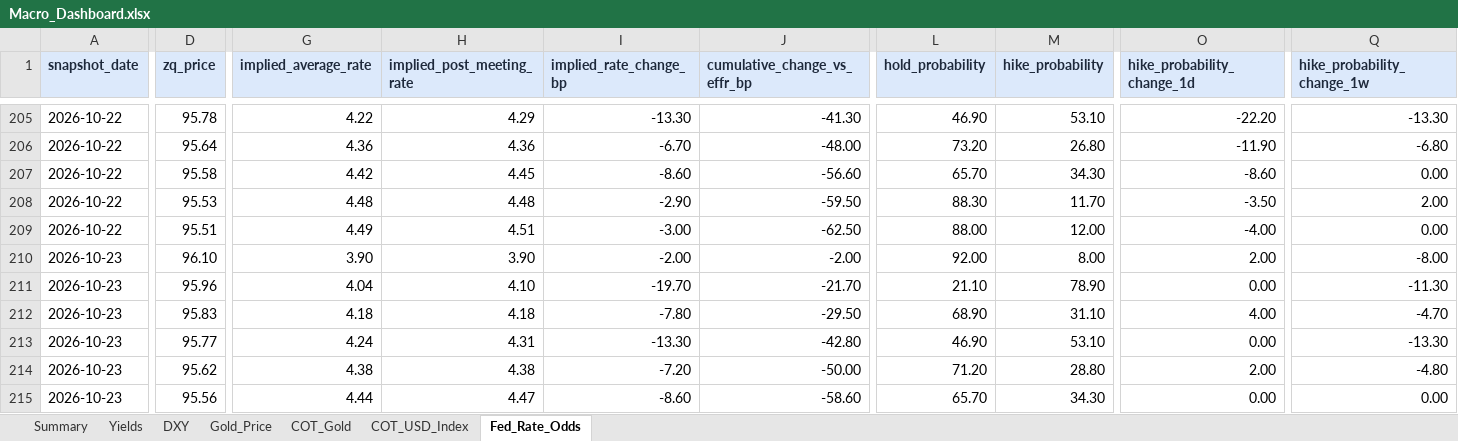
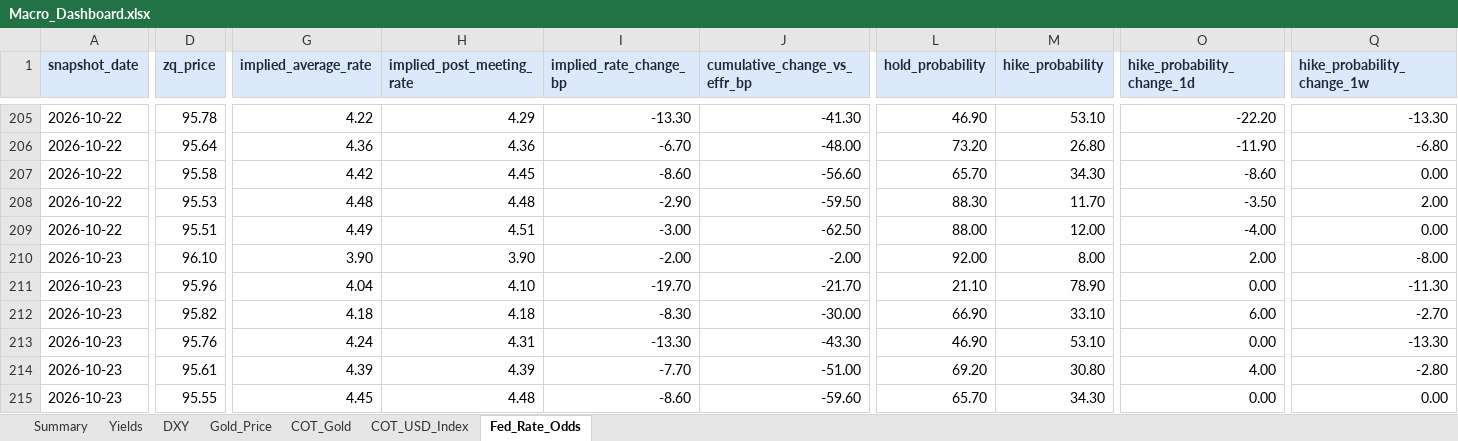
Before and after one commit to velourofficialdev/macro-data, an Excel workbook: docs/Macro_Dashboard.xlsx, sheet Fed_Rate_Odds, drawn as a sheet; only a part is shown, gaps mark what is left out; values as stored, in another font and other column widths than the file's, no borders; the diff covers the shown part only; the diff names each change by its address in the sheet, - before the commit and + after, or states it on an @@ line.

```diff
--- a/docs/Macro_Dashboard.xlsx (sheet Fed_Rate_Odds)
+++ b/docs/Macro_Dashboard.xlsx (sheet Fed_Rate_Odds)
-D212 (zq_price): 95.83
+D212 (zq_price): 95.82
-I212 (implied_rate_change_bp): -7.80
+I212 (implied_rate_change_bp): -8.30
-J212 (cumulative_change_vs_effr_bp): -29.50
+J212 (cumulative_change_vs_effr_bp): -30.00
-L212 (hold_probability): 68.90
+L212 (hold_probability): 66.90
-M212 (hike_probability): 31.10
+M212 (hike_probability): 33.10
-O212 (hike_probability_change_1d): 4.00
+O212 (hike_probability_change_1d): 6.00
-Q212 (hike_probability_change_1w): -4.70
+Q212 (hike_probability_change_1w): -2.70
-D213 (zq_price): 95.77
+D213 (zq_price): 95.76
-J213 (cumulative_change_vs_effr_bp): -42.80
+J213 (cumulative_change_vs_effr_bp): -43.30
-D214 (zq_price): 95.62
+D214 (zq_price): 95.61
-G214 (implied_average_rate): 4.38
+G214 (implied_average_rate): 4.39
-H214 (implied_post_meeting_rate): 4.38
+H214 (implied_post_meeting_rate): 4.39
-I214 (implied_rate_change_bp): -7.20
+I214 (implied_rate_change_bp): -7.70
-J214 (cumulative_change_vs_effr_bp): -50.00
+J214 (cumulative_change_vs_effr_bp): -51.00
-L214 (hold_probability): 71.20
+L214 (hold_probability): 69.20
-M214 (hike_probability): 28.80
+M214 (hike_probability): 30.80
-O214 (hike_probability_change_1d): 2.00
+O214 (hike_probability_change_1d): 4.00
-Q214 (hike_probability_change_1w): -4.80
+Q214 (hike_probability_change_1w): -2.80
-D215 (zq_price): 95.56
+D215 (zq_price): 95.55
-G215 (implied_average_rate): 4.44
+G215 (implied_average_rate): 4.45
-H215 (implied_post_meeting_rate): 4.47
+H215 (implied_post_meeting_rate): 4.48
-J215 (cumulative_change_vs_effr_bp): -58.60
+J215 (cumulative_change_vs_effr_bp): -59.60
```
Also changed, not shown: 16 edited cells elsewhere in this sheet, sheet Gold_Price, 10 other files.
